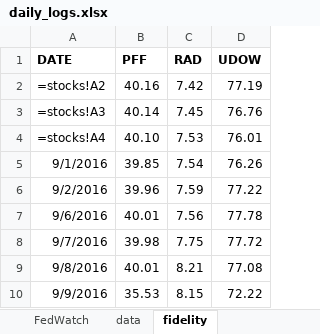
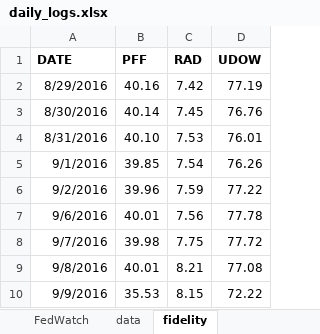
Before and after one commit to johntomczak/market_logs, an Excel workbook: daily_logs.xlsx, sheet fidelity, drawn as a sheet; values as stored, in another font and other column widths than the file's, no borders; formulas are shown in place of their values; the diff names each change by its address in the sheet, - before the commit and + after, or states it on an @@ line.

Commit message:
up to 9/9 (fixed workbook links)

```diff
--- a/daily_logs.xlsx (sheet fidelity)
+++ b/daily_logs.xlsx (sheet fidelity)
-A2 (DATE): =stocks!A2
+A2 (DATE): 8/29/2016
-A3 (DATE): =stocks!A3
+A3 (DATE): 8/30/2016
-A4 (DATE): =stocks!A4
+A4 (DATE): 8/31/2016
```
Also changed, not shown: sheet commodities, sheet fixed_income.
